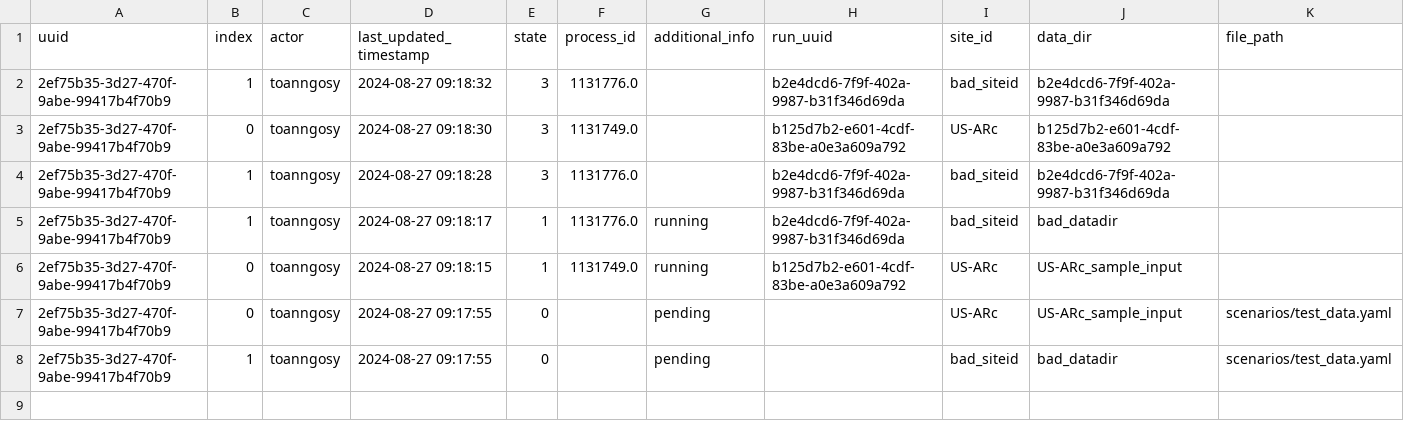
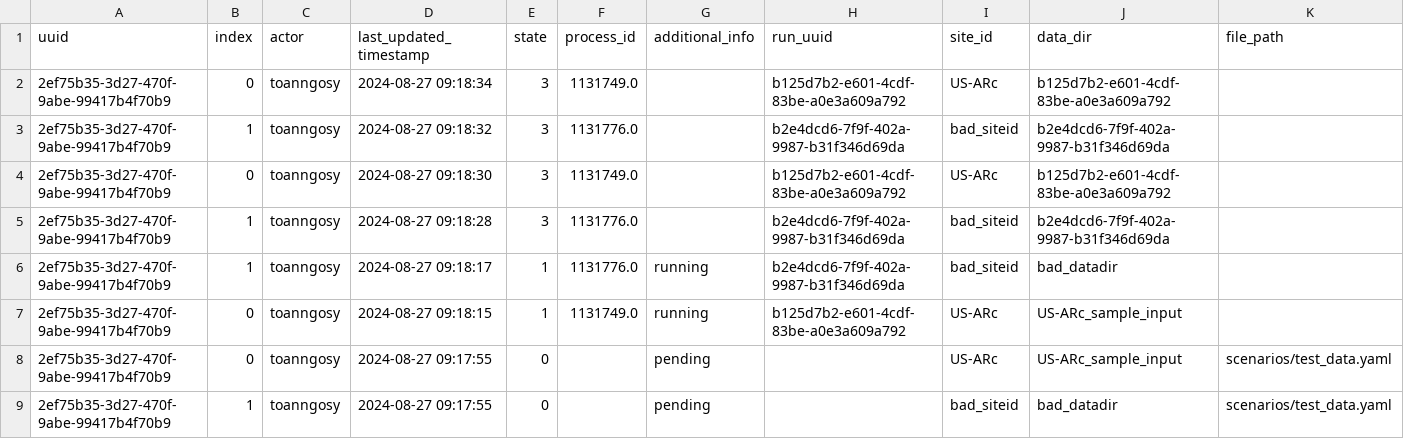
Before and after one commit to toanngosy/test_workflow, a CSV file: report/server/rocky/log.csv, drawn as a sheet.

Commit message:
switch to None for run uuid 2ef75b35-3d27-470f-9abe-99417b4f70b9-0 at rocky

```diff
--- a/report/server/rocky/log.csv
+++ b/report/server/rocky/log.csv
@@ -1,2 +1,3 @@
 uuid,index,actor,last_updated_timestamp,state,process_id,additional_info,run_uuid,site_id,data_dir,file_path
+2ef75b35-3d27-470f-9abe-99417b4f70b9,0,toanngosy,2024-08-27 09:18:34,3,1131749.0,,b125d7b2-e601-4cdf-83be-a0e3a609a792,US-ARc,b125d7b2-e601-4cdf-83be-a0e3a609a792,
 2ef75b35-3d27-470f-9abe-99417b4f70b9,1,toanngosy,2024-08-27 09:18:32,3,1131776.0,,b2e4dcd6-7f9f-402a-9987-b31f346d69da,bad_siteid,b2e4dcd6-7f9f-402a-9987-b31f346d69da,
```
